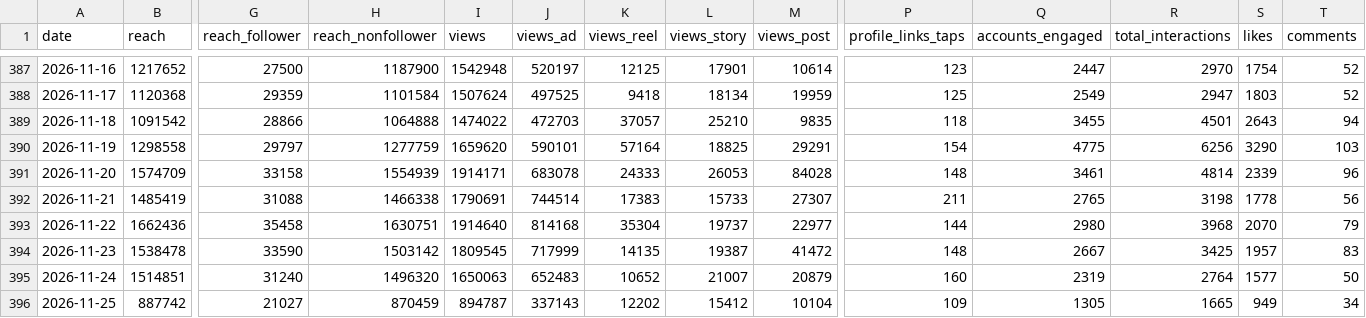
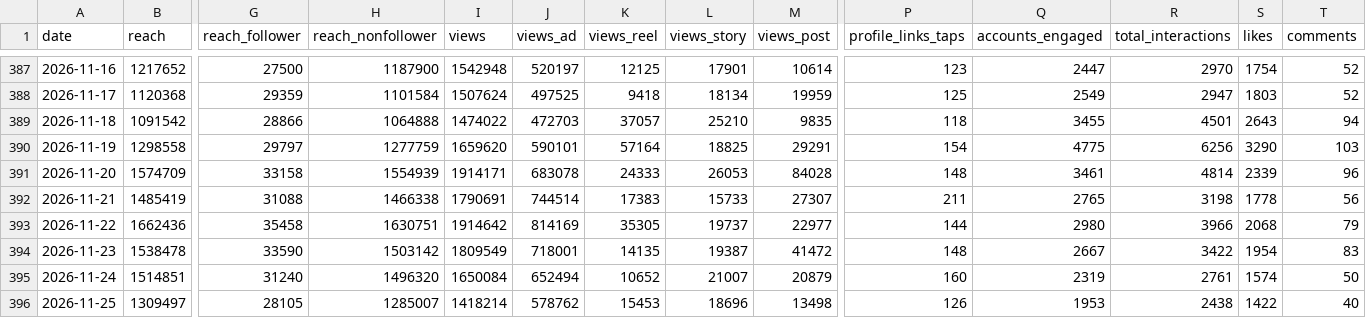
Before and after one commit to timkacloud-blip/bellissimo-instagram, a CSV file: data/account_daily.csv, drawn as a sheet; only a part is shown, gaps mark what is left out; removed rows and columns are numbered as before the commit, all else as after; rows hold the shown columns only; the diff names each change by its address in the sheet, - before the commit and + after, or states it on an @@ line.

```diff
--- a/data/account_daily.csv
+++ b/data/account_daily.csv
-I393 (views): 1914640
+I393 (views): 1914642
-J393 (views_ad): 814168
+J393 (views_ad): 814169
-K393 (views_reel): 35304
+K393 (views_reel): 35305
-R393 (total_interactions): 3968
+R393 (total_interactions): 3966
-S393 (likes): 2070
+S393 (likes): 2068
-I394 (views): 1809545
+I394 (views): 1809549
-J394 (views_ad): 717999
+J394 (views_ad): 718001
-R394 (total_interactions): 3425
+R394 (total_interactions): 3422
-S394 (likes): 1957
+S394 (likes): 1954
-I395 (views): 1650063
+I395 (views): 1650084
-J395 (views_ad): 652483
+J395 (views_ad): 652494
-R395 (total_interactions): 2764
+R395 (total_interactions): 2761
-S395 (likes): 1577
+S395 (likes): 1574
-row 396: 2026-11-25 | 887742 | 21027 | 870459 | 894787 | 337143 | 12202 | 15412 | 10104 | 109 | 1305 | 1665 | 949 | 34
+row 396: 2026-11-25 | 1309497 | 28105 | 1285007 | 1418214 | 578762 | 15453 | 18696 | 13498 | 126 | 1953 | 2438 | 1422 | 40
```
Also changed, not shown: data/ads_media.csv, data/comp_media.csv, 13 other files.
